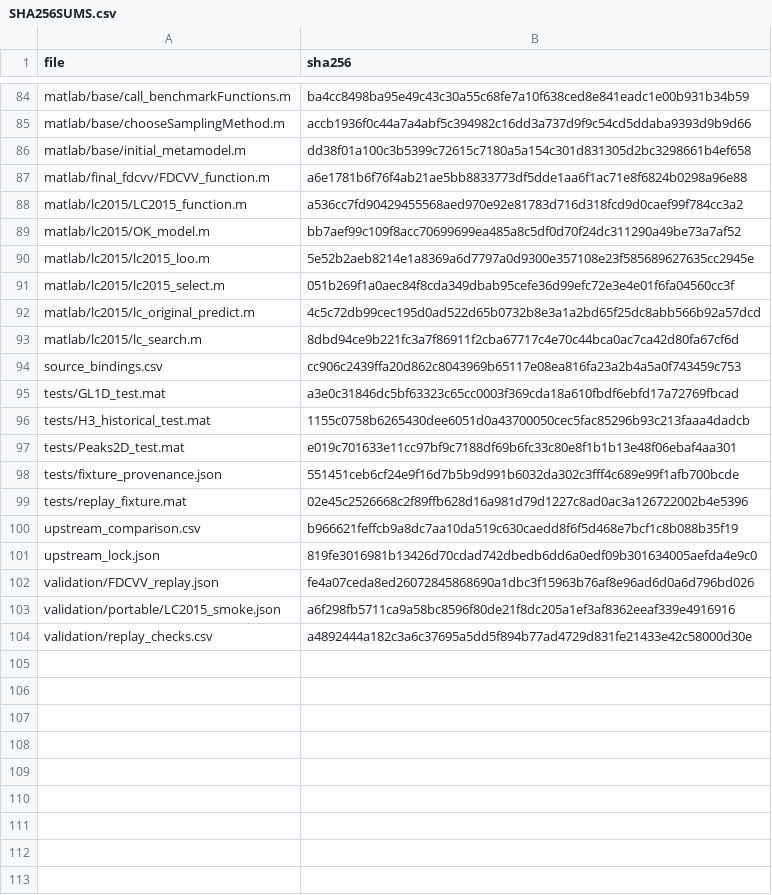
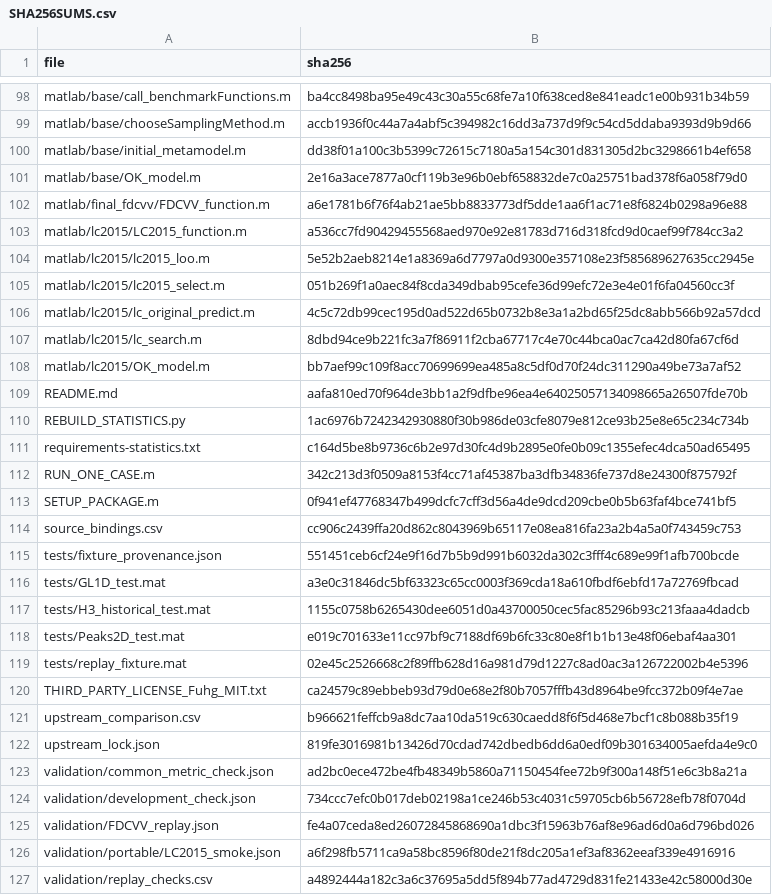
Before and after one commit to YounHW/FDCVV, a CSV file: SHA256SUMS.csv, drawn as a sheet; only a part is shown, gaps mark what is left out; the diff covers the shown part only.

```diff
--- a/SHA256SUMS.csv
+++ b/SHA256SUMS.csv
@@ -86,5 +100,5 @@ matlab/base/chooseSamplingMethod.m,accb1936f0c44a7a4abf5c394982c16dd3a737d9f9c54
 matlab/base/initial_metamodel.m,dd38f01a100c3b5399c72615c7180a5a154c301d831305d2bc3298661b4ef658
+matlab/base/OK_model.m,2e16a3ace7877a0cf119b3e96b0ebf658832de7c0a25751bad378f6a058f79d0
 matlab/final_fdcvv/FDCVV_function.m,a6e1781b6f76f4ab21ae5bb8833773df5dde1aa6f1ac71e8f6824b0298a96e88
 matlab/lc2015/LC2015_function.m,a536cc7fd90429455568aed970e92e81783d716d318fcd9d0caef99f784cc3a2
-matlab/lc2015/OK_model.m,bb7aef99c109f8acc70699699ea485a8c5df0d70f24dc311290a49be73a7af52
 matlab/lc2015/lc2015_loo.m,5e52b2aeb8214e1a8369a6d7797a0d9300e357108e23f585689627635cc2945e
@@ -93,3 +107,10 @@ matlab/lc2015/lc_original_predict.m,4c5c72db99cec195d0ad522d65b0732b8e3a1a2bd65f
 matlab/lc2015/lc_search.m,8dbd94ce9b221fc3a7f86911f2cba67717c4e70c44bca0ac7ca42d80fa67cf6d
+matlab/lc2015/OK_model.m,bb7aef99c109f8acc70699699ea485a8c5df0d70f24dc311290a49be73a7af52
+README.md,aafa810ed70f964de3bb1a2f9dfbe96ea4e64025057134098665a26507fde70b
+REBUILD_STATISTICS.py,1ac6976b7242342930880f30b986de03cfe8079e812ce93b25e8e65c234c734b
+requirements-statistics.txt,c164d5be8b9736c6b2e97d30fc4d9b2895e0fe0b09c1355efec4dca50ad65495
+RUN_ONE_CASE.m,342c213d3f0509a8153f4cc71af45387ba3dfb34836fe737d8e24300f875792f
+SETUP_PACKAGE.m,0f941ef47768347b499dcfc7cff3d56a4de9dcd209cbe0b5b63faf4bce741bf5
 source_bindings.csv,cc906c2439ffa20d862c8043969b65117e08ea816fa23a2b4a5a0f743459c753
+tests/fixture_provenance.json,551451ceb6cf24e9f16d7b5b9d991b6032da302c3fff4c689e99f1afb700bcde
 tests/GL1D_test.mat,a3e0c31846dc5bf63323c65cc0003f369cda18a610fbdf6ebfd17a72769fbcad
@@ -97,6 +118,8 @@ tests/H3_historical_test.mat,1155c0758b6265430dee6051d0a43700050cec5fac85296b93c
 tests/Peaks2D_test.mat,e019c701633e11cc97bf9c7188df69b6fc33c80e8f1b1b13e48f06ebaf4aa301
-tests/fixture_provenance.json,551451ceb6cf24e9f16d7b5b9d991b6032da302c3fff4c689e99f1afb700bcde
 tests/replay_fixture.mat,02e45c2526668c2f89ffb628d16a981d79d1227c8ad0ac3a126722002b4e5396
+THIRD_PARTY_LICENSE_Fuhg_MIT.txt,ca24579c89ebbeb93d79d0e68e2f80b7057fffb43d8964be9fcc372b09f4e7ae
 upstream_comparison.csv,b966621feffcb9a8dc7aa10da519c630caedd8f6f5d468e7bcf1c8b088b35f19
 upstream_lock.json,819fe3016981b13426d70cdad742dbedb6dd6a0edf09b301634005aefda4e9c0
+validation/common_metric_check.json,ad2bc0ece472be4fb48349b5860a71150454fee72b9f300a148f51e6c3b8a21a
+validation/development_check.json,734ccc7efc0b017deb02198a1ce246b53c4031c59705cb6b56728efb78f0704d
 validation/FDCVV_replay.json,fe4a07ceda8ed26072845868690a1dbc3f15963b76af8e96ad6d0a6d796bd026
```
Also changed, not shown: 25 added rows, 6 removed rows, 6 moved rows and 9 edited cells elsewhere in this file, data/file_index.csv, data/numerical/lambda_cross_benchmark_gap50.csv, 38 other files.
